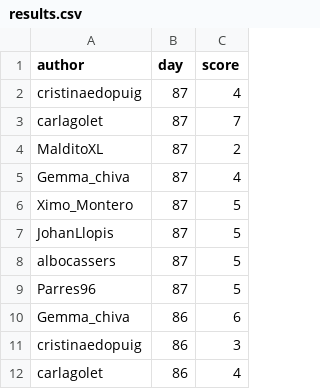
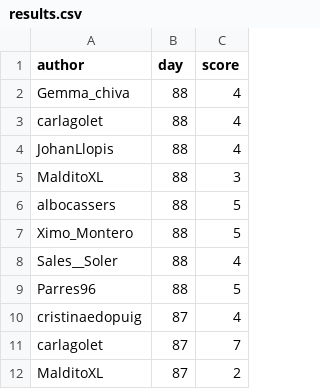
Before and after one commit to aleixalcacer/wordleCAT, a CSV file: results.csv, drawn as a sheet; only a part is shown; the shorter side is filled out with more unchanged rows; the diff names each change by its address in the sheet, - before the commit and + after, or states it on an @@ line.

Commit message:
Automated report

```diff
--- a/results.csv
+++ b/results.csv
+row 2: Gemma_chiva | 88 | 4
+row 3: carlagolet | 88 | 4
+row 4: JohanLlopis | 88 | 4
+row 5: MalditoXL | 88 | 3
+row 6: albocassers | 88 | 5
+row 7: Ximo_Montero | 88 | 5
+row 8: Sales__Soler | 88 | 4
+row 9: Parres96 | 88 | 5
```
